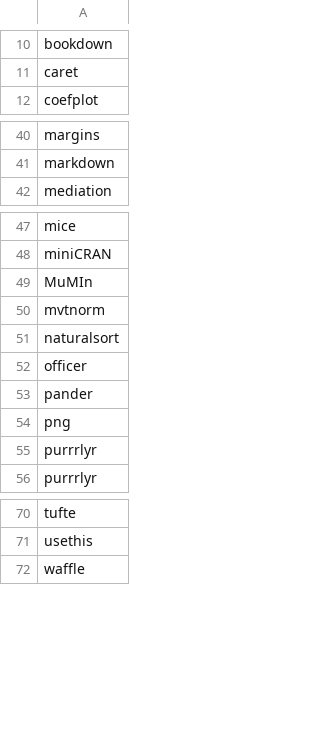
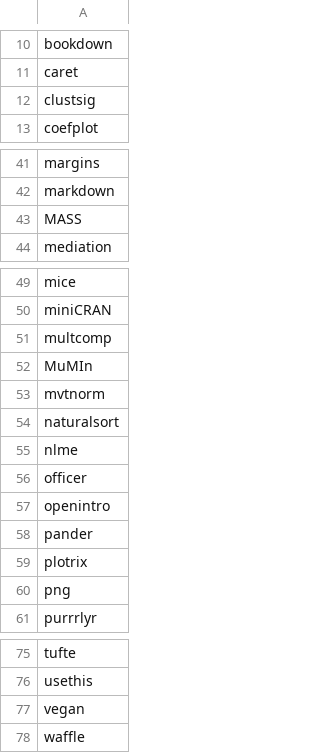
Before and after one commit to PlymouthPsychology/installR, a CSV file: package-data/packages-suggested.csv, drawn as a sheet; only a part is shown, gaps mark what is left out; removed rows and columns are numbered as before the commit, all else as after; the diff names each change by its address in the sheet, - before the commit and + after, or states it on an @@ line.

Commit message:
added clustsig nlme MASS multcomp plotrix vegan
for biology

```diff
--- a/package-data/packages-suggested.csv
+++ b/package-data/packages-suggested.csv
+row 12: clustsig
+row 43: MASS
+row 51: multcomp
+row 55: nlme
+row 57: openintro
+row 59: plotrix
-row 55: purrrlyr
+row 77: vegan
```
Also changed, not shown: 1 other file.
